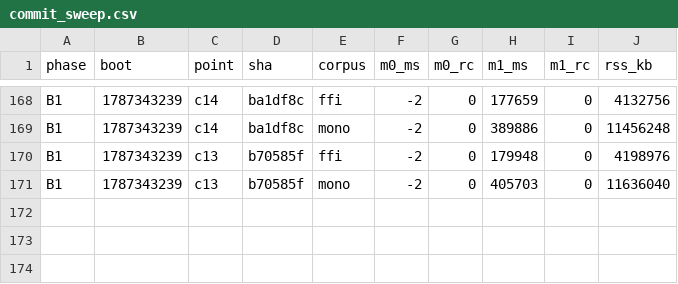
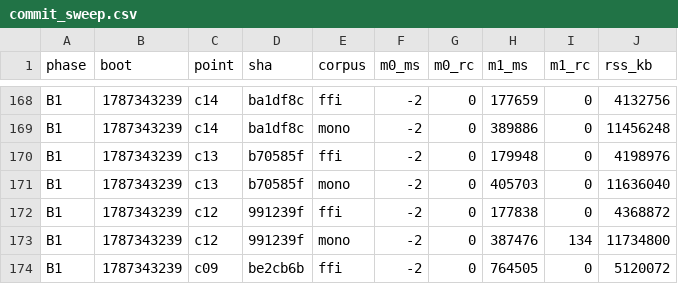
Before and after one commit to wkirschenmann/tlapm, a CSV file: doc/perf/sweep/commit_sweep.csv, drawn as a sheet; only a part is shown, gaps mark what is left out.

```diff
--- a/doc/perf/sweep/commit_sweep.csv
+++ b/doc/perf/sweep/commit_sweep.csv
@@ -171 +171,4 @@ B1,1787343239,c13,b70585f,ffi,-2,0,179948,0,4198976
 B1,1787343239,c13,b70585f,mono,-2,0,405703,0,11636040
+B1,1787343239,c12,991239f,ffi,-2,0,177838,0,4368872
+B1,1787343239,c12,991239f,mono,-2,0,387476,134,11734800
+B1,1787343239,c09,be2cb6b,ffi,-2,0,764505,0,5120072
```
Also changed, not shown: 3 other files.
